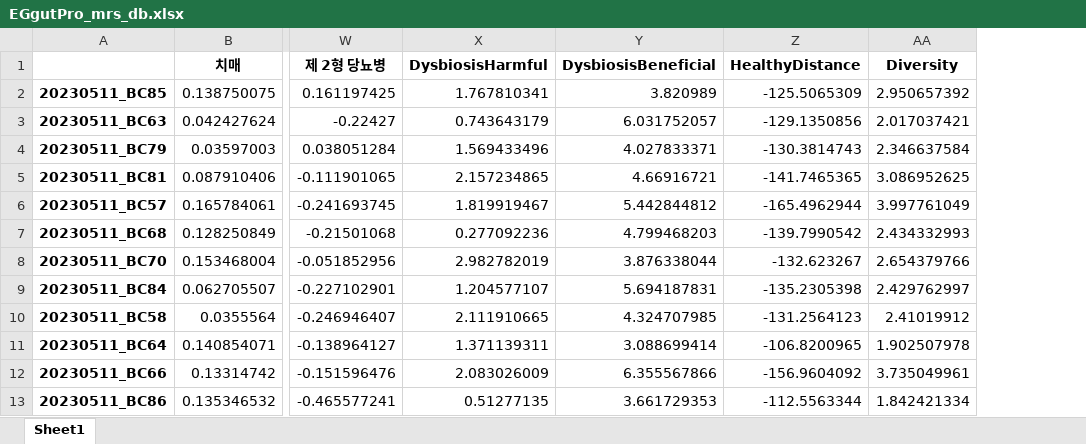
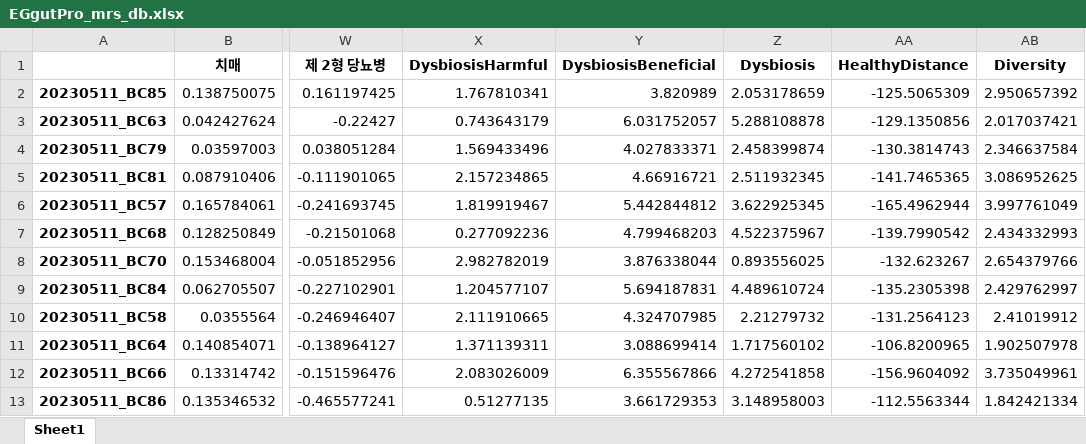
Before and after one commit to Gyungbu/EgGutPro, an Excel workbook: input/EGgutPro_mrs_db.xlsx, sheet Sheet1, drawn as a sheet; only a part is shown, gaps mark what is left out; values as stored, in another font and other column widths than the file's, no borders; the diff names each change by its address in the sheet, - before the commit and + after, or states it on an @@ line.

Commit message:
Update the code - Dysbiosis, Type Evaluation

```diff
--- a/input/EGgutPro_mrs_db.xlsx (sheet Sheet1)
+++ b/input/EGgutPro_mrs_db.xlsx (sheet Sheet1)
+column Z (Dysbiosis), rows 2-13: 2.053178659 | 5.288108878 | 2.458399874 | 2.511932345 | 3.622925345 | 4.522375967 | 0.893556025 | 4.489610724 | 2.21279732 | 1.717560102 | 4.272541858 | 3.148958003
```
Also changed, not shown: 4 other files.
